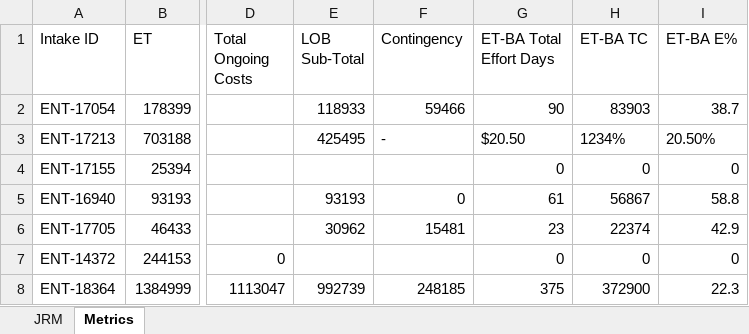
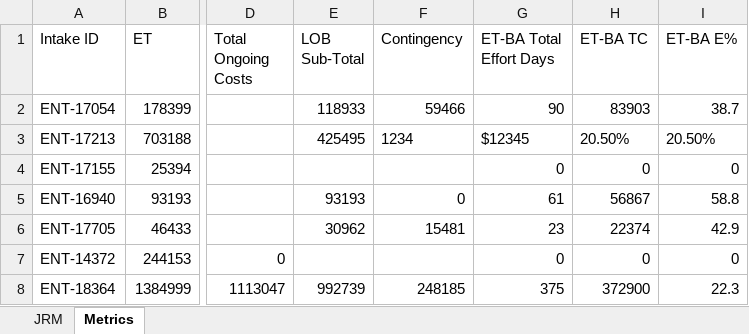
Before and after one commit to Parthiv18/intake, an Excel workbook: Intake_Database.xlsx, sheet Metrics, drawn as a sheet; only a part is shown, gaps mark what is left out; values as stored, in another font and other column widths than the file's, no borders; the diff names each change by its address in the sheet, - before the commit and + after, or states it on an @@ line.

Commit message:
Update metrics for intake ENT-17213

```diff
--- a/Intake_Database.xlsx (sheet Metrics)
+++ b/Intake_Database.xlsx (sheet Metrics)
-F3 (Contingency): -
+F3 (Contingency): 1234
-G3 (ET-BA Total Effort Days): $20.50
+G3 (ET-BA Total Effort Days): $12345
-H3 (ET-BA TC): 1234%
+H3 (ET-BA TC): 20.50%
```
